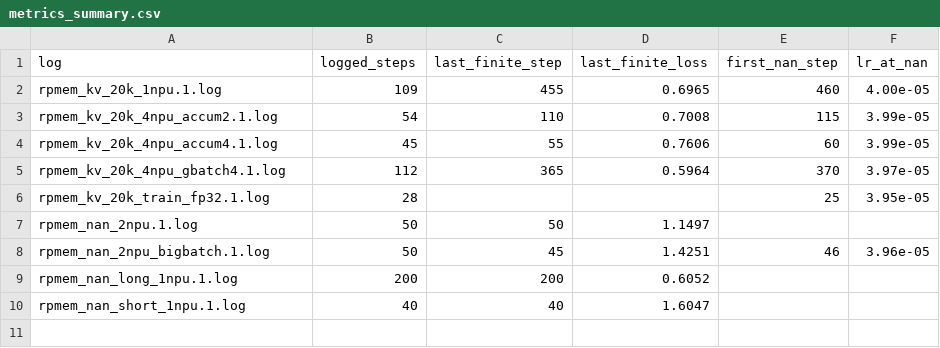
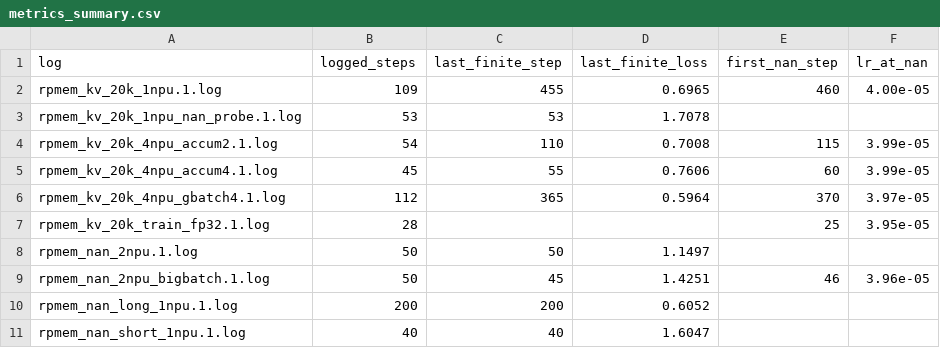
Before and after one commit to steve12343212/RPMem, a CSV file: experiments/ascend_bf16_nan/metrics_summary.csv, drawn as a sheet.

```diff
--- a/experiments/ascend_bf16_nan/metrics_summary.csv
+++ b/experiments/ascend_bf16_nan/metrics_summary.csv
@@ -2,2 +2,3 @@ log,logged_steps,last_finite_step,last_finite_loss,first_nan_step,lr_at_nan
 rpmem_kv_20k_1npu.1.log,109,455,0.6965,460,4.00e-05
+rpmem_kv_20k_1npu_nan_probe.1.log,53,53,1.7078,,
 rpmem_kv_20k_4npu_accum2.1.log,54,110,0.7008,115,3.99e-05
```
Also changed, not shown: 14 other files.
